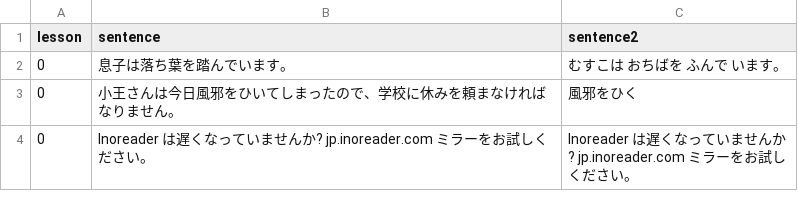
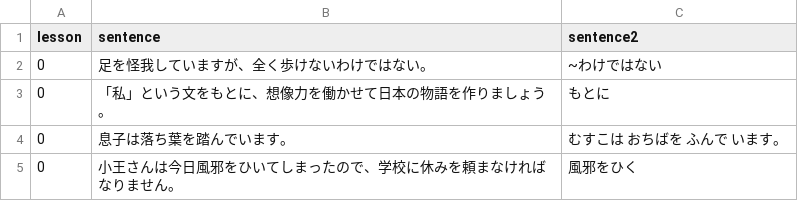
Before and after one commit to hillerliao/img, a CSV file: sentences.csv, drawn as a sheet; only a part is shown; the shorter side is filled out with more unchanged rows; the diff names each change by its address in the sheet, - before the commit and + after, or states it on an @@ line.

Commit message:
Update sentences.csv

```diff
--- a/sentences.csv
+++ b/sentences.csv
+row 2: 0 | 足を怪我していますが、全く歩けないわけではない。 | ~わけではない
+row 3: 0 | 「私」という文をもとに、想像力を働かせて日本の物語を作りましょう。 | もとに
```
